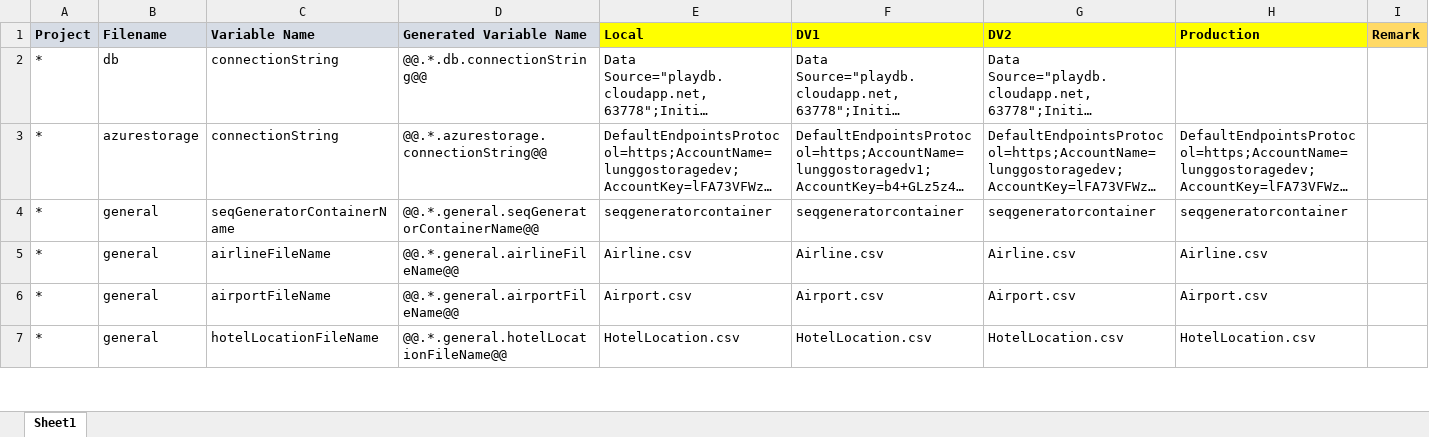
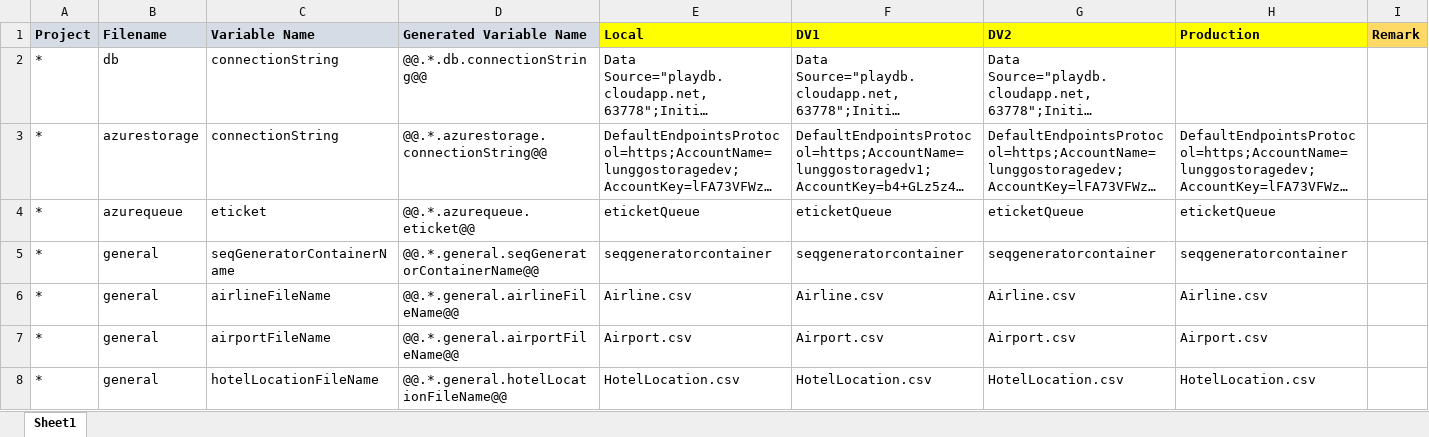
Before and after one commit to moonlay-technologies/lunggo, an Excel workbook: Lunggo.Configuration/Lunggo_Config.xlsx, sheet Sheet1, drawn as a sheet; only a part is shown; long unchanged cells end in …; values as stored, in another font and other column widths than the file's, no borders; the diff names each change by its address in the sheet, - before the commit and + after, or states it on an @@ line.

```diff
--- a/Lunggo.Configuration/Lunggo_Config.xlsx (sheet Sheet1)
+++ b/Lunggo.Configuration/Lunggo_Config.xlsx (sheet Sheet1)
+row 4: * | azurequeue | eticket | @@.*.azurequeue.eticket@@ | eticketQueue | eticketQueue | eticketQueue | eticketQueue
```
Also changed, not shown: 33 other files.
